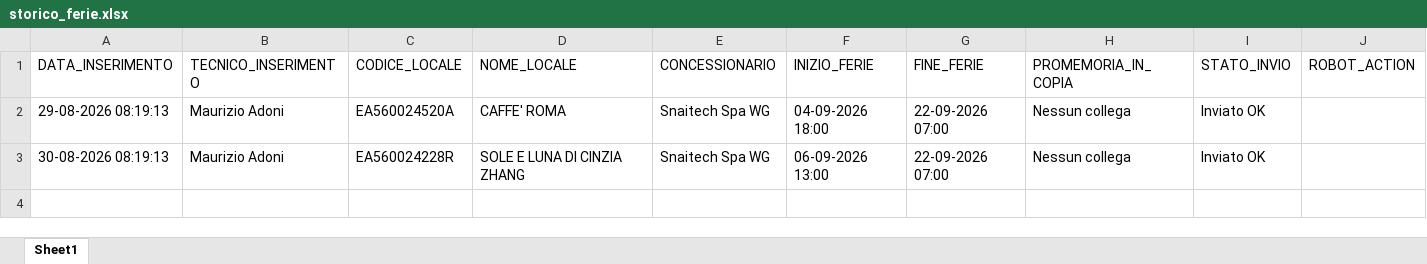
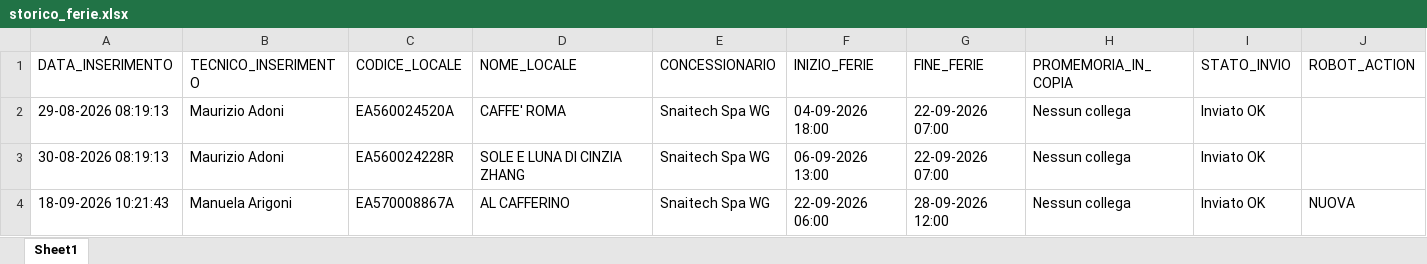
Before and after one commit to wingamingsrl/sistema-ferie, an Excel workbook: storico_ferie.xlsx, sheet Sheet1, drawn as a sheet; values as stored, in another font and other column widths than the file's, no borders; the diff names each change by its address in the sheet, - before the commit and + after, or states it on an @@ line.

```diff
--- a/storico_ferie.xlsx (sheet Sheet1)
+++ b/storico_ferie.xlsx (sheet Sheet1)
+row 4: 18-09-2026 10:21:43 | Manuela Arigoni | EA570008867A | AL CAFFERINO | Snaitech Spa WG | 22-09-2026 06:00 | 28-09-2026 12:00 | Nessun collega | Inviato OK | NUOVA
```
